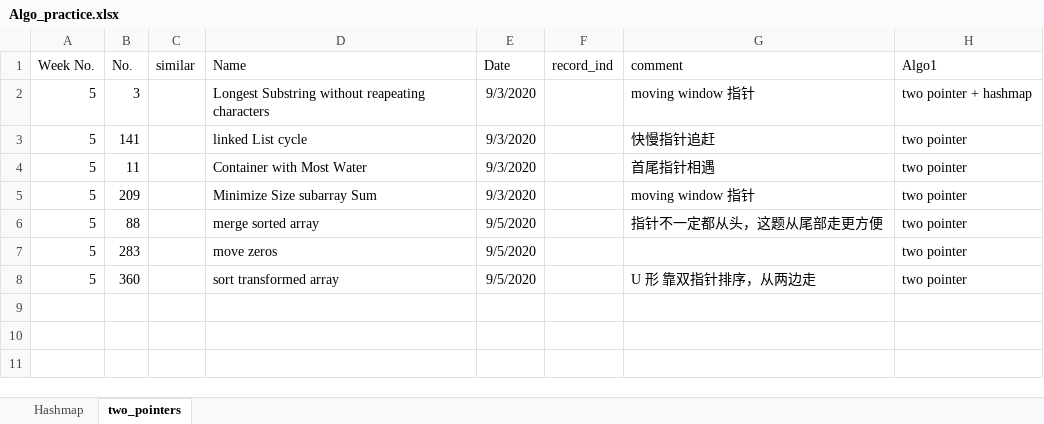
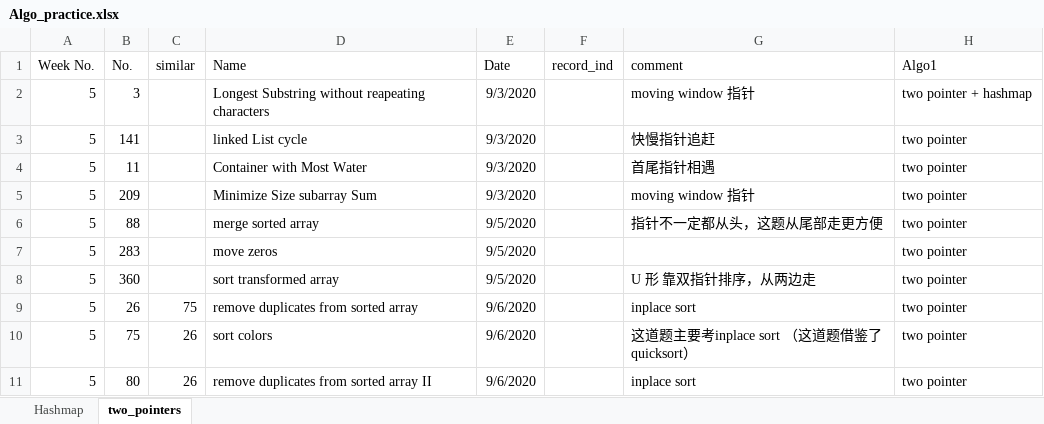
Before and after one commit to AprilSun007/Leetcode, an Excel workbook: Algo_practice.xlsx, sheet two_pointers, drawn as a sheet; values as stored, in another font and other column widths than the file's, no borders; the diff names each change by its address in the sheet, - before the commit and + after, or states it on an @@ line.

```diff
--- a/Algo_practice.xlsx (sheet two_pointers)
+++ b/Algo_practice.xlsx (sheet two_pointers)
+row 9: 5 | 26 | 75 | remove duplicates from sorted array | 9/6/2020 |  | inplace sort | two pointer
+row 10: 5 | 75 | 26 | sort colors | 9/6/2020 |  | 这道题主要考inplace sort （这道题借鉴了quicksort） | two pointer
+row 11: 5 | 80 | 26 | remove duplicates from sorted array II | 9/6/2020 |  | inplace sort | two pointer
```
Also changed, not shown: 18 other files.
